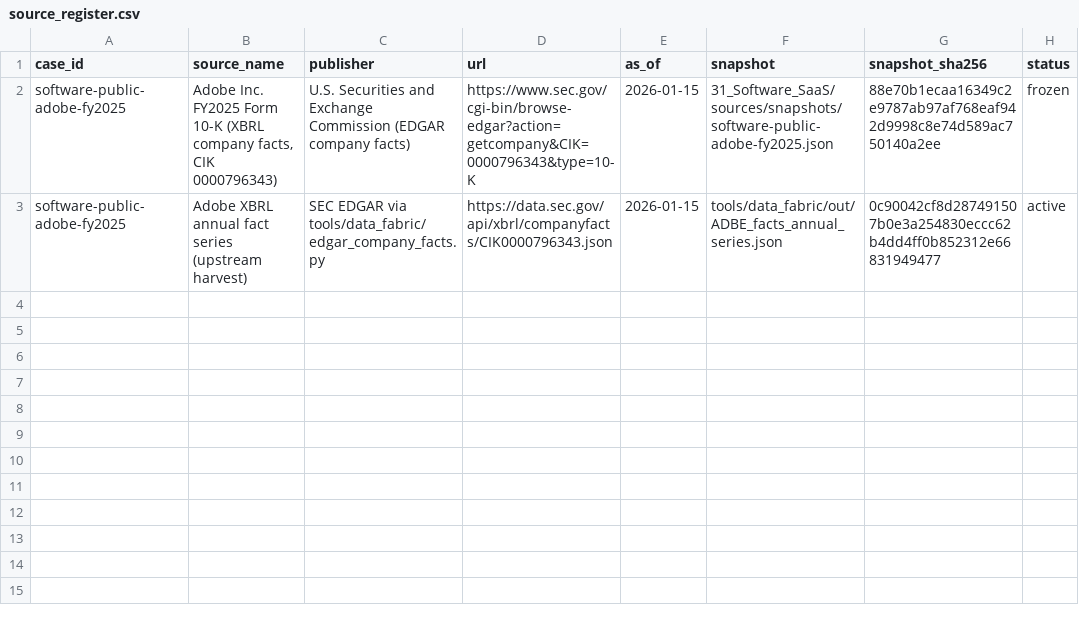
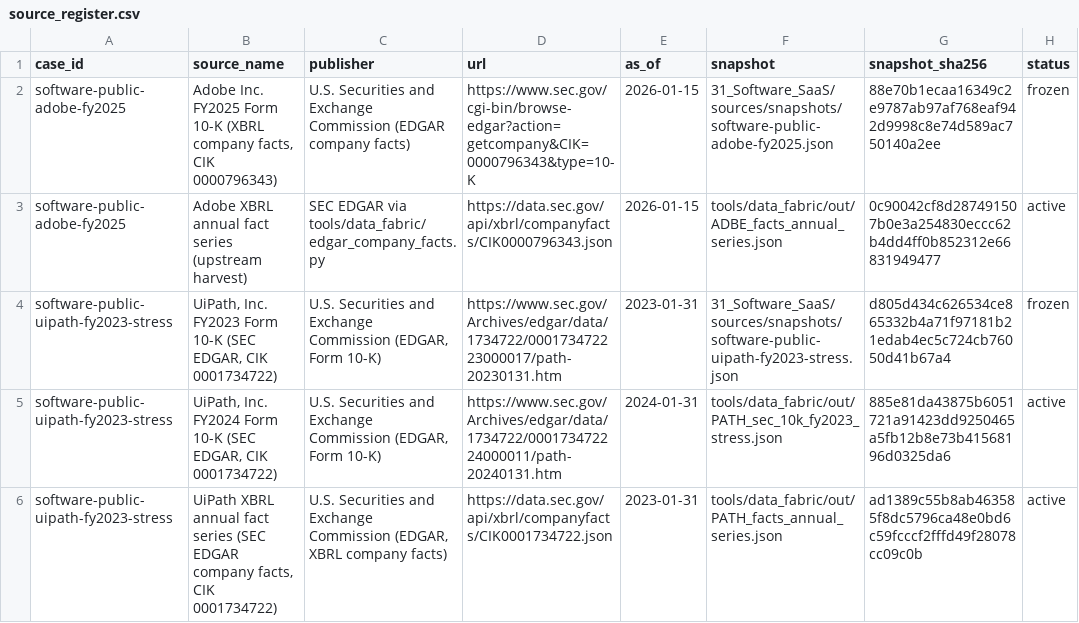
Before and after one commit to SMC17/finance-segway, a CSV file: 31_Software_SaaS/sources/source_register.csv, drawn as a sheet.

Commit message:
Add the Software & SaaS domain's adversarial case: UiPath FY2023
Closes the same thin-coverage gap as the ETF domain's KWEB case (PR #90), plus fixes real documentation drift: model_card.md/README.md/validation.md still said no real public instance yet even though software-public-adobe-fy2025 was already merged.

UiPath, Inc. (NYSE: PATH), FY2023 -- the year its dollar-based net retention rate first cratered (145% -> 123%). Unlike Adobe, UiPath discloses ARR directly, so Beginning/Ending ARR and net retention are real disclosed facts, not proxies. Realized outcome: net retention fell further the following year (119%, from UiPath's FY2024 10-K) -- the stress persisted.

One honest gap disclosed, not reconciled away (Finding SW-01): because this case uses real ARR as scale, the template's revenue formula implies Year-1 revenue ~10.8% above UiPath's actual GAAP revenue -- a real, measured, explained distance.

```diff
--- a/31_Software_SaaS/sources/source_register.csv
+++ b/31_Software_SaaS/sources/source_register.csv
@@ -3 +3,4 @@ software-public-adobe-fy2025,"Adobe Inc. FY2025 Form 10-K (XBRL company facts, C
 software-public-adobe-fy2025,Adobe XBRL annual fact series (upstream harvest),SEC EDGAR via tools/data_fabric/edgar_company_facts.py,https://data.sec.gov/api/xbrl/companyfacts/CIK0000796343.json,2026-01-15,tools/data_fabric/out/ADBE_facts_annual_series.json,0c90042cf8d287491507b0e3a254830eccc62b4dd4ff0b852312e66831949477,active
+software-public-uipath-fy2023-stress,"UiPath, Inc. FY2023 Form 10-K (SEC EDGAR, CIK 0001734722)","U.S. Securities and Exchange Commission (EDGAR, Form 10-K)",https://www.sec.gov/Archives/edgar/data/1734722/000173472223000017/path-20230131.htm,2023-01-31,31_Software_SaaS/sources/snapshots/software-public-uipath-fy2023-stress.json,d805d434c626534ce865332b4a71f97181b21edab4ec5c724cb76050d41b67a4,frozen
+software-public-uipath-fy2023-stress,"UiPath, Inc. FY2024 Form 10-K (SEC EDGAR, CIK 0001734722)","U.S. Securities and Exchange Commission (EDGAR, Form 10-K)",https://www.sec.gov/Archives/edgar/data/1734722/000173472224000011/path-20240131.htm,2024-01-31,tools/data_fabric/out/PATH_sec_10k_fy2023_stress.json,885e81da43875b6051721a91423dd9250465a5fb12b8e73b41568196d0325da6,active
+software-public-uipath-fy2023-stress,"UiPath XBRL annual fact series (SEC EDGAR company facts, CIK 0001734722)","U.S. Securities and Exchange Commission (EDGAR, XBRL company facts)",https://data.sec.gov/api/xbrl/companyfacts/CIK0001734722.json,2023-01-31,tools/data_fabric/out/PATH_facts_annual_series.json,ad1389c55b8ab463585f8dc5796ca48e0bd6c59fcccf2fffd49f28078cc09c0b,active
```
Also changed, not shown: 15 other files.
